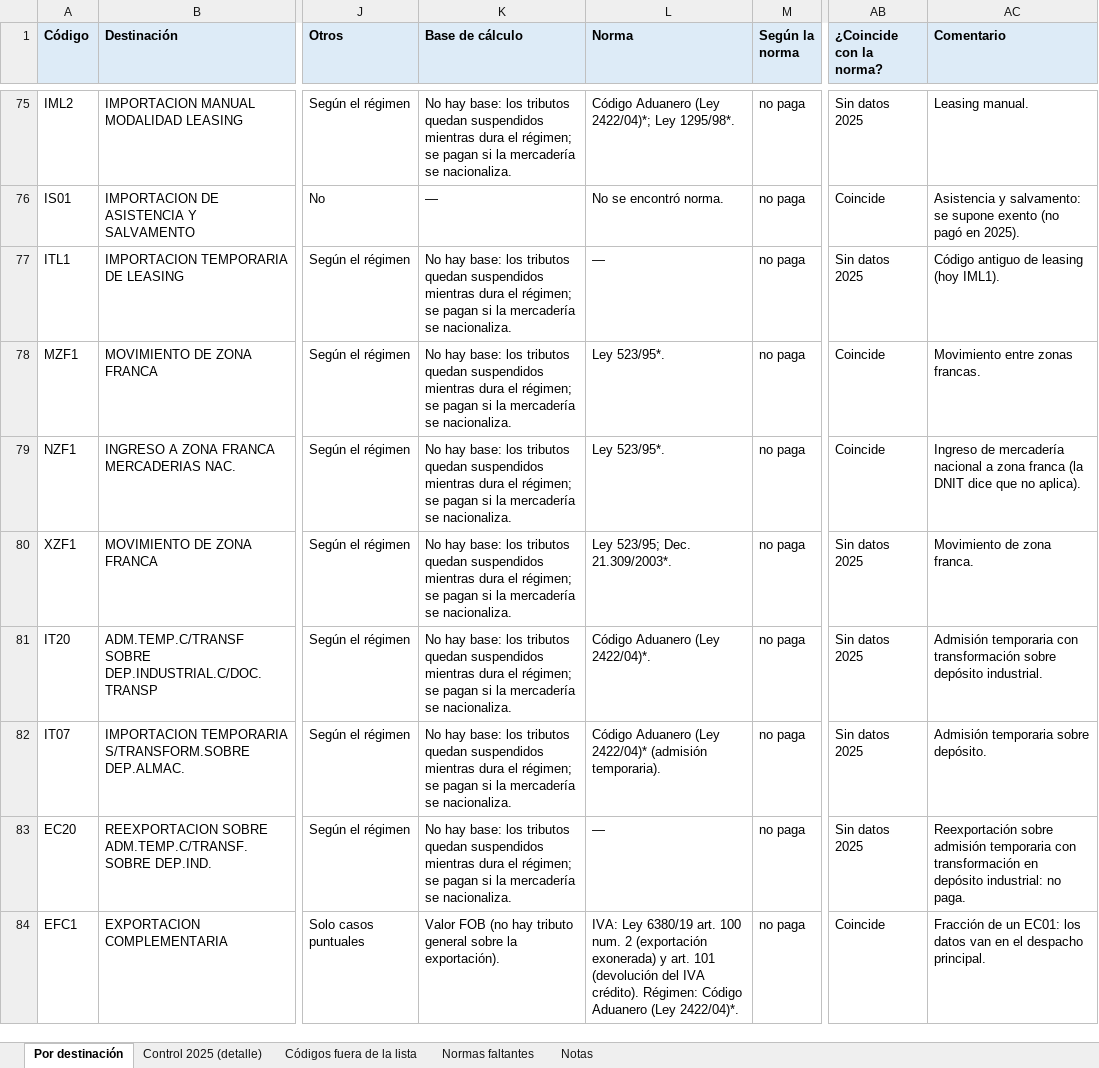
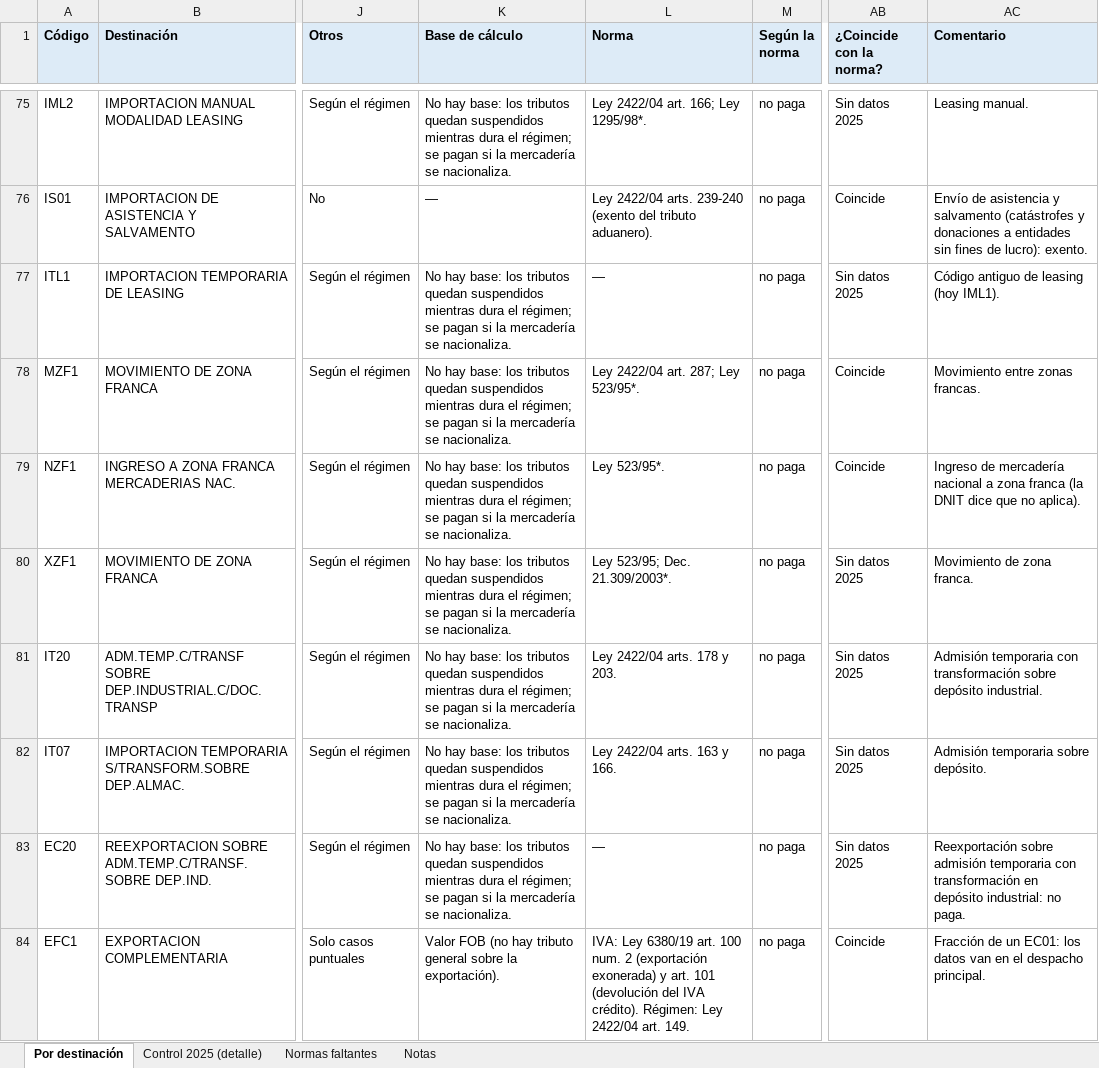
Before and after one commit to silvia-mov/comercio-exterior-paraguay-acuerdos, an Excel workbook: regimenes_tributos/Tributos_por_regimen.xlsx, sheet Por destinación, drawn as a sheet; only a part is shown, gaps mark what is left out; values as stored, in another font and other column widths than the file's, no borders; conditional formats not drawn; the diff covers the shown part only; the diff names each change by its address in the sheet, - before the commit and + after, or states it on an @@ line.

Commit message:
Impuestos por destinación: normas verificadas con el Código Aduanero
- Código Aduanero (Ley 2422/04) y modificaciones del Decreto 4672/05 bajados del
  digesto aduanero de la DNIT a normas/.
- Servicio de valoración 0,5 %: Ley 2422/04 arts. 263 y 393 inc. a).
- Artículos del Código Aduanero confirmados en el texto; remesa expresa exenta
  hasta USD 100 (art. 223), asistencia y salvamento exenta (arts. 239-240),
  franquicia diplomática (arts. 237-238).
- Normas para AFC1, DAAR y TZF1; 66 de 66 destinaciones con datos coinciden.
- Lista de normas faltantes y NORMAS_A_BUSCAR.md actualizadas.

```diff
--- a/regimenes_tributos/Tributos_por_regimen.xlsx (sheet Por destinación)
+++ b/regimenes_tributos/Tributos_por_regimen.xlsx (sheet Por destinación)
-sheet tab: Códigos fuera de la lista
-L75 (Norma): Código Aduanero (Ley 2422/04)*; Ley 1295/98*.
+L75 (Norma): Ley 2422/04 art. 166; Ley 1295/98*.
-L76 (Norma): No se encontró norma.
+L76 (Norma): Ley 2422/04 arts. 239-240 (exento del tributo aduanero).
-AC76 (Comentario): Asistencia y salvamento: se supone exento (no pagó en 2025).
+AC76 (Comentario): Envío de asistencia y salvamento (catástrofes y donaciones a entidades sin fines de lucro): exento.
-L78 (Norma): Ley 523/95*.
+L78 (Norma): Ley 2422/04 art. 287; Ley 523/95*.
-L81 (Norma): Código Aduanero (Ley 2422/04)*.
+L81 (Norma): Ley 2422/04 arts. 178 y 203.
-L82 (Norma): Código Aduanero (Ley 2422/04)* (admisión temporaria).
+L82 (Norma): Ley 2422/04 arts. 163 y 166.
-L84 (Norma): …crédito). Régimen: Código Aduanero (Ley 2422/04)*.
+L84 (Norma): …crédito). Régimen: Ley 2422/04 art. 149.
```
Also changed, not shown: 3 added rows and 93 edited cells elsewhere in this sheet, sheet Normas faltantes, sheet Notas, 11 other files.
